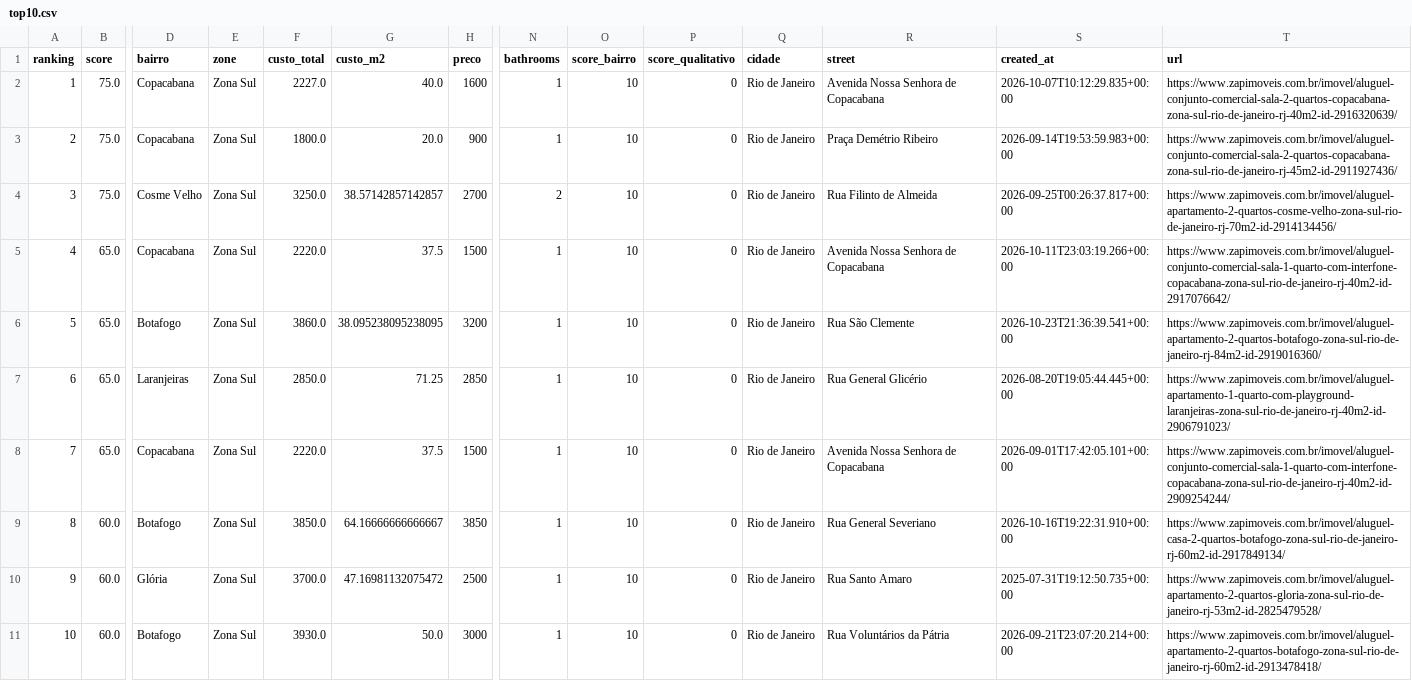
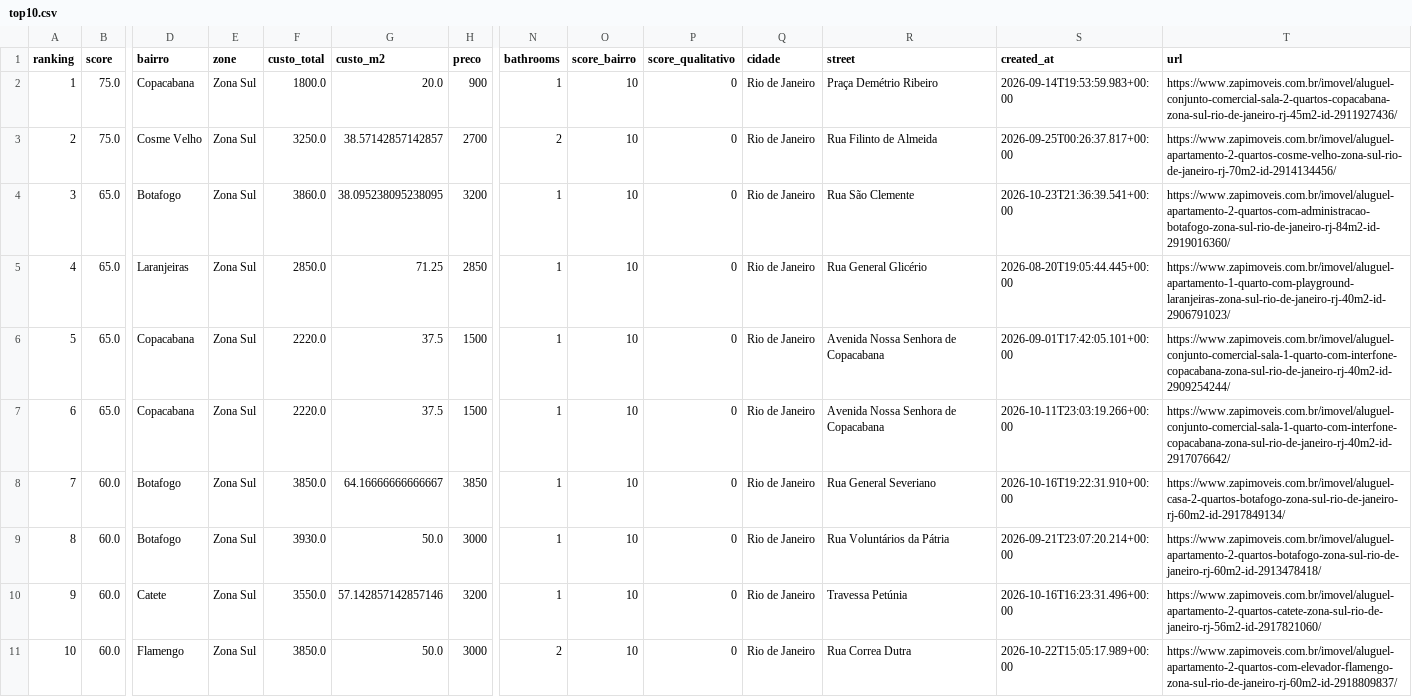
Before and after one commit to DboechatM/RentHunter, a CSV file: data/zap/top/top10.csv, drawn as a sheet; only a part is shown, gaps mark what is left out; removed rows and columns are numbered as before the commit, all else as after; rows hold the shown columns only; the diff names each change by its address in the sheet, - before the commit and + after, or states it on an @@ line.

```diff
--- a/data/zap/top/top10.csv
+++ b/data/zap/top/top10.csv
-row 2: 1 | 75.0 | Copacabana | Zona Sul | 2227.0 | 40.0 | 1600 | 1 | 10 | 0 | Rio de Janeiro | Avenida Nossa Senhora de Copacabana | 2026-10-07T10:12:29.835+00:00 | https://www.zapimoveis.com.br/imovel/aluguel-conjunto-comercial-sala-2-quartos-copacabana-zona-sul-rio-de-janeiro-rj-40m2-id-2916320639/
@@ column A (ranking) renumbered between rows 2 and 9 @@
-T4 (url): https://www.zapimoveis.com.br/imovel/aluguel-apartamento-2-quartos-botafogo-zona-sul-rio-de-janeiro-rj-84m2-id-2919016360/
+T4 (url): https://www.zapimoveis.com.br/imovel/aluguel-apartamento-2-quartos-com-administracao-botafogo-zona-sul-rio-de-janeiro-rj-84m2-id-2919016360/
@@ row 5 moved to row 7: 6 @@
-row 10: 9 | 60.0 | Glória | Zona Sul | 3700.0 | 47.16981132075472 | 2500 | 1 | 10 | 0 | Rio de Janeiro | Rua Santo Amaro | 2025-07-31T19:12:50.735+00:00 | https://www.zapimoveis.com.br/imovel/aluguel-apartamento-2-quartos-gloria-zona-sul-rio-de-janeiro-rj-53m2-id-2825479528/
+row 10: 9 | 60.0 | Catete | Zona Sul | 3550.0 | 57.142857142857146 | 3200 | 1 | 10 | 0 | Rio de Janeiro | Travessa Petúnia | 2026-10-16T16:23:31.496+00:00 | https://www.zapimoveis.com.br/imovel/aluguel-apartamento-2-quartos-catete-zona-sul-rio-de-janeiro-rj-56m2-id-2917821060/
+row 11: 10 | 60.0 | Flamengo | Zona Sul | 3850.0 | 50.0 | 3000 | 2 | 10 | 0 | Rio de Janeiro | Rua Correa Dutra | 2026-10-22T15:05:17.989+00:00 | https://www.zapimoveis.com.br/imovel/aluguel-apartamento-2-quartos-com-elevador-flamengo-zona-sul-rio-de-janeiro-rj-60m2-id-2918809837/
```
Also changed, not shown: 3 other files.
